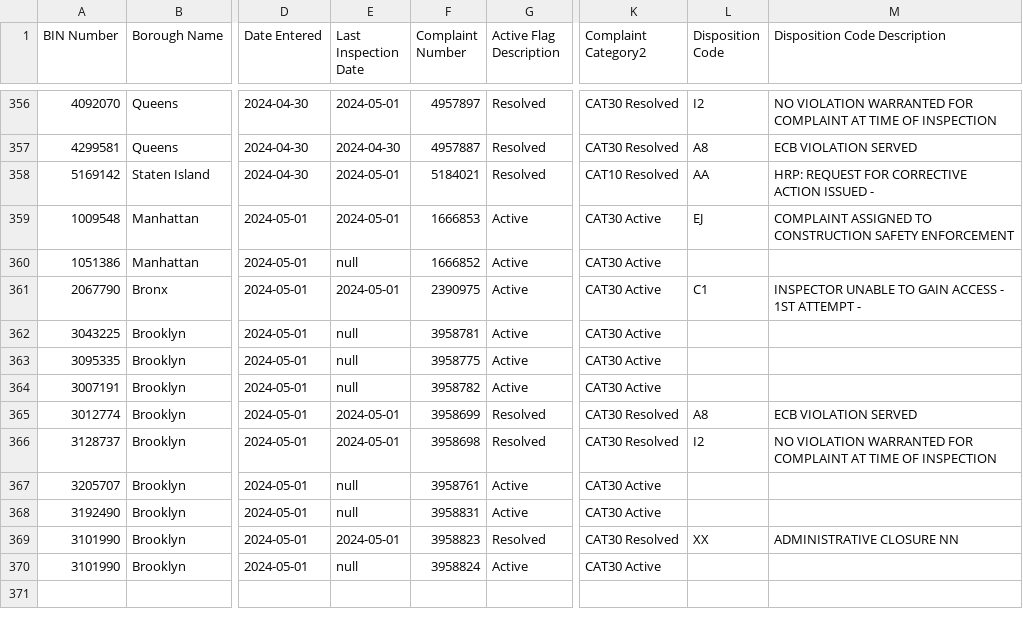
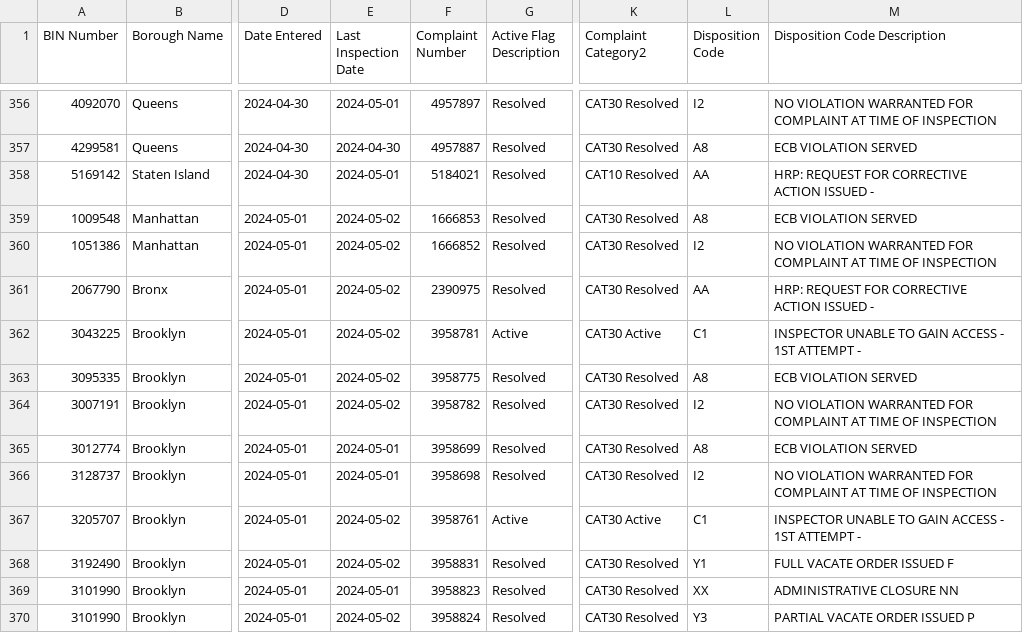
Before and after one commit to NYCDOB/EarthquakeComplaints, a CSV file: data/EarthquakeComplaints.csv, drawn as a sheet; only a part is shown, gaps mark what is left out; the diff covers the shown part only; the diff names each change by its address in the sheet, - before the commit and + after, or states it on an @@ line.

Commit message:
commit from script Fri 05/03/2024  6:59:48.23, 378 rows

```diff
--- a/data/EarthquakeComplaints.csv
+++ b/data/EarthquakeComplaints.csv
-E359 (Last Inspection Date): 2024-05-01
+E359 (Last Inspection Date): 2024-05-02
-G359:G361 (Active Flag Description): Active
+G359:G361 (Active Flag Description): Resolved
-K359:K361 (Complaint Category2): CAT30 Active
+K359:K361 (Complaint Category2): CAT30 Resolved
-L359 (Disposition Code): EJ
+L359 (Disposition Code): A8
-M359 (Disposition Code Description): COMPLAINT ASSIGNED TO CONSTRUCTION SAFETY ENFORCEMENT
+M359 (Disposition Code Description): ECB VIOLATION SERVED
-E360 (Last Inspection Date): null
+E360 (Last Inspection Date): 2024-05-02
-L360 (Disposition Code): (empty)
+L360 (Disposition Code): I2
-M360 (Disposition Code Description): (empty)
+M360 (Disposition Code Description): NO VIOLATION WARRANTED FOR COMPLAINT AT TIME OF INSPECTION
-E361 (Last Inspection Date): 2024-05-01
+E361 (Last Inspection Date): 2024-05-02
-L361 (Disposition Code): C1
+L361 (Disposition Code): AA
-M361 (Disposition Code Description): INSPECTOR UNABLE TO GAIN ACCESS - 1ST ATTEMPT -
+M361 (Disposition Code Description): HRP: REQUEST FOR CORRECTIVE ACTION ISSUED -
-E362:E364 (Last Inspection Date): null
+E362:E364 (Last Inspection Date): 2024-05-02
-L362 (Disposition Code): (empty)
+L362 (Disposition Code): C1
-M362 (Disposition Code Description): (empty)
+M362 (Disposition Code Description): INSPECTOR UNABLE TO GAIN ACCESS - 1ST ATTEMPT -
-G363:G364 (Active Flag Description): Active
+G363:G364 (Active Flag Description): Resolved
-K363:K364 (Complaint Category2): CAT30 Active
+K363:K364 (Complaint Category2): CAT30 Resolved
-L363 (Disposition Code): (empty)
+L363 (Disposition Code): A8
-M363 (Disposition Code Description): (empty)
+M363 (Disposition Code Description): ECB VIOLATION SERVED
-L364 (Disposition Code): (empty)
+L364 (Disposition Code): I2
-M364 (Disposition Code Description): (empty)
+M364 (Disposition Code Description): NO VIOLATION WARRANTED FOR COMPLAINT AT TIME OF INSPECTION
-E367:E368 (Last Inspection Date): null
+E367:E368 (Last Inspection Date): 2024-05-02
-L367 (Disposition Code): (empty)
+L367 (Disposition Code): C1
-M367 (Disposition Code Description): (empty)
+M367 (Disposition Code Description): INSPECTOR UNABLE TO GAIN ACCESS - 1ST ATTEMPT -
-G368 (Active Flag Description): Active
+G368 (Active Flag Description): Resolved
-K368 (Complaint Category2): CAT30 Active
+K368 (Complaint Category2): CAT30 Resolved
-L368 (Disposition Code): (empty)
+L368 (Disposition Code): Y1
-M368 (Disposition Code Description): (empty)
+M368 (Disposition Code Description): FULL VACATE ORDER ISSUED F
-E370 (Last Inspection Date): null
+E370 (Last Inspection Date): 2024-05-02
-G370 (Active Flag Description): Active
+G370 (Active Flag Description): Resolved
-K370 (Complaint Category2): CAT30 Active
+K370 (Complaint Category2): CAT30 Resolved
-L370 (Disposition Code): (empty)
+L370 (Disposition Code): Y3
-M370 (Disposition Code Description): (empty)
+M370 (Disposition Code Description): PARTIAL VACATE ORDER ISSUED P
```
Also changed, not shown: 8 added rows elsewhere in this file.
